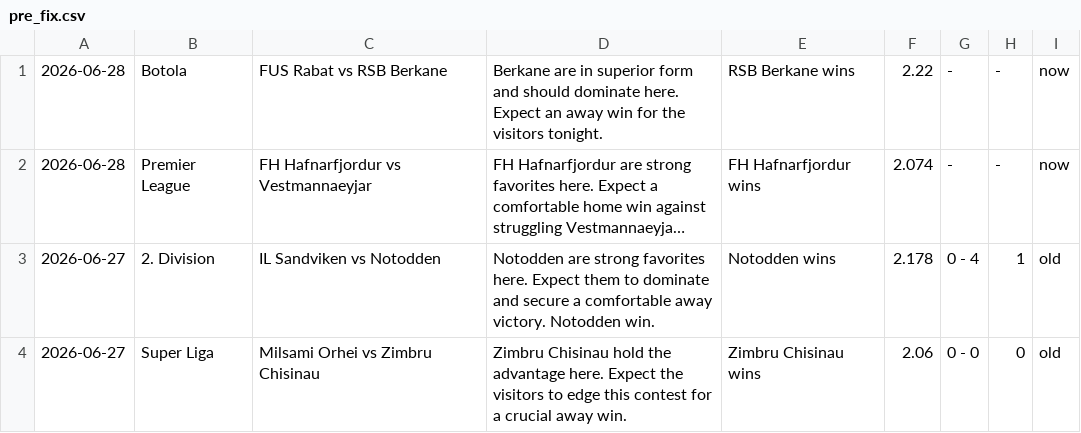
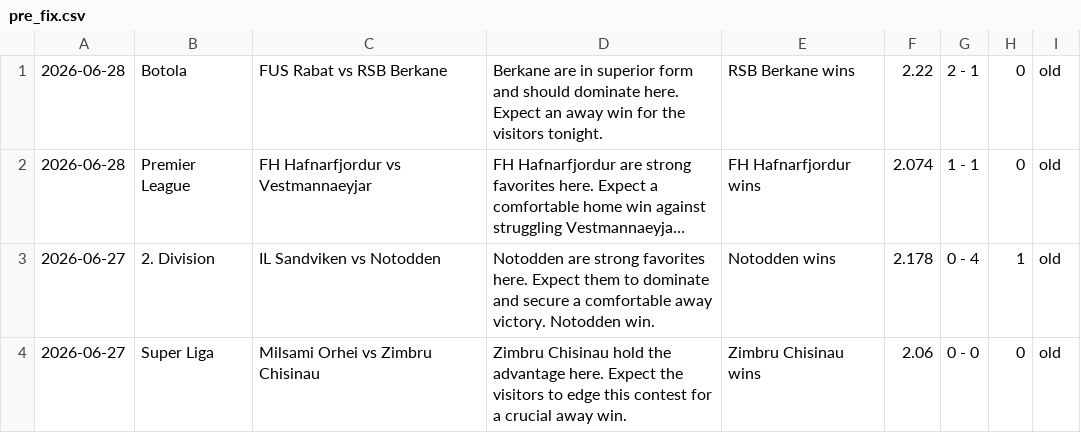
Before and after one commit to htetmyet/footytips, a CSV file: pre_fix.csv, drawn as a sheet; only a part is shown; long unchanged cells end in …; the diff names each change by its address in the sheet, - before the commit and + after, or states it on an @@ line.

```diff
--- a/pre_fix.csv
+++ b/pre_fix.csv
-G1: -
+G1: 2 - 1
-H1:H2: -
+H1:H2: 0
-I1:I2: now
+I1:I2: old
-G2: -
+G2: 1 - 1
```
Also changed, not shown: free_fix.csv.
